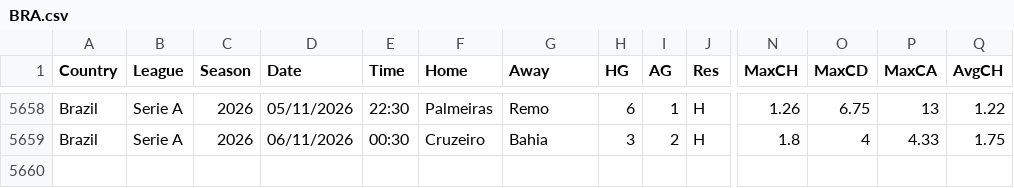
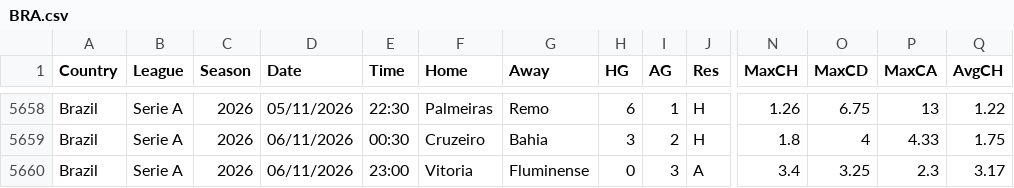
Before and after one commit to leonardoimakuma/hydra-collector, a CSV file: data/fd/BRA.csv, drawn as a sheet; only a part is shown, gaps mark what is left out; rows hold the shown columns only; the diff names each change by its address in the sheet, - before the commit and + after, or states it on an @@ line.

```diff
--- a/data/fd/BRA.csv
+++ b/data/fd/BRA.csv
+row 5660: Brazil | Serie A | 2026 | 06/11/2026 | 23:00 | Vitoria | Fluminense | 0 | 3 | A | 3.4 | 3.25 | 2.3 | 3.17
```
